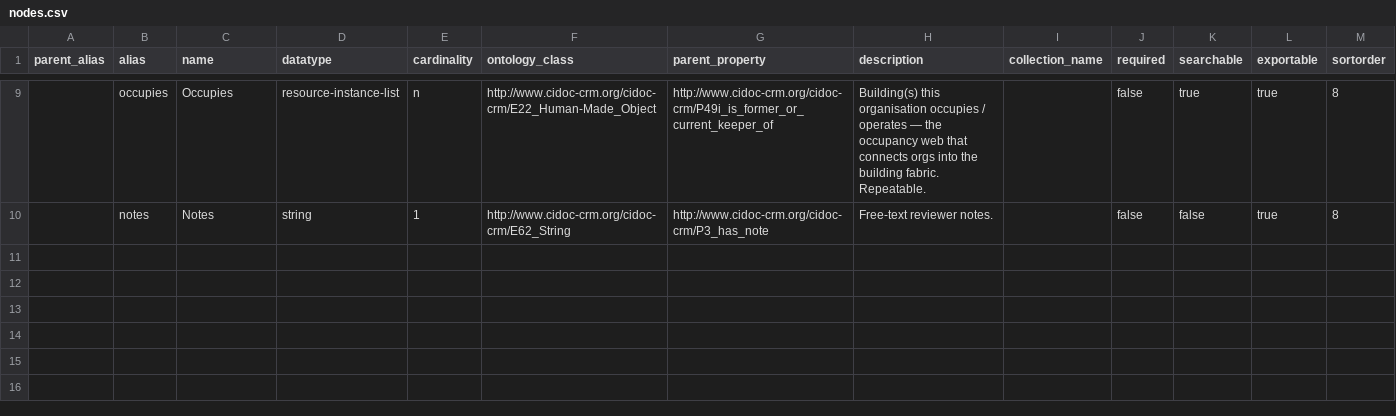
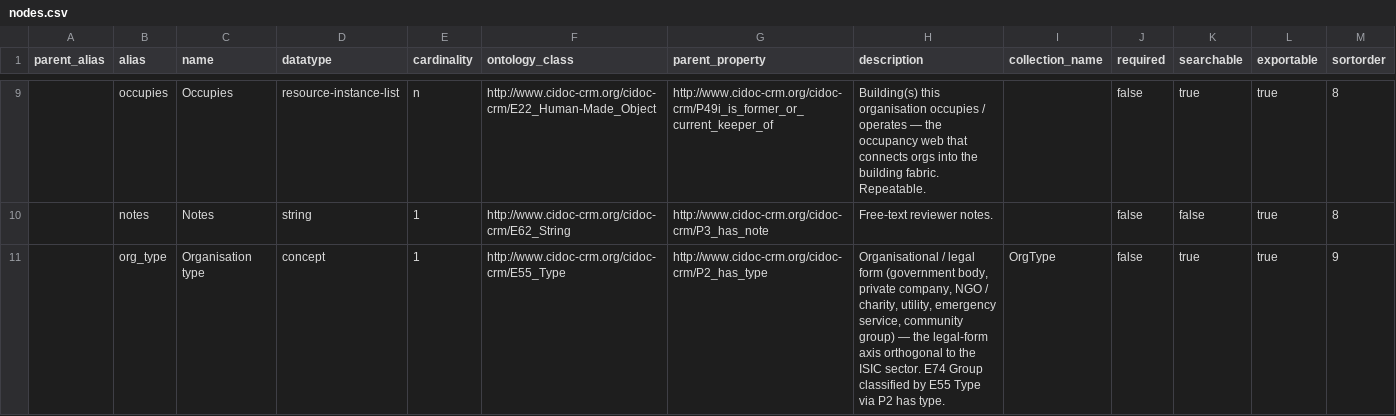
Before and after one commit to flaxandteal/ros-madair, a CSV file: example/aonach_mor/graphs/resource_models/organisation/nodes.csv, drawn as a sheet; only a part is shown, gaps mark what is left out; the diff names each change by its address in the sheet, - before the commit and + after, or states it on an @@ line.

```diff
--- a/example/aonach_mor/graphs/resource_models/organisation/nodes.csv
+++ b/example/aonach_mor/graphs/resource_models/organisation/nodes.csv
+row 11:  | org_type | Organisation type | concept | 1 | http://www.cidoc-crm.org/cidoc-crm/E55_Type | http://www.cidoc-crm.org/cidoc-crm/P2_has_type | Organisational / legal form (government body, private company, NGO / charity, utility, emergency service, community group) — the legal-form axis orthogonal to the ISIC sector. E74 Group classified by E55 Type via P2 has type. | OrgType | false | true | true | 9
```
Also changed, not shown: example/aonach_mor/graphs/resource_models/hazard_footprint/nodes.csv, example/aonach_mor/graphs/resource_models/insurance_policy/nodes.csv, 17 other files.
